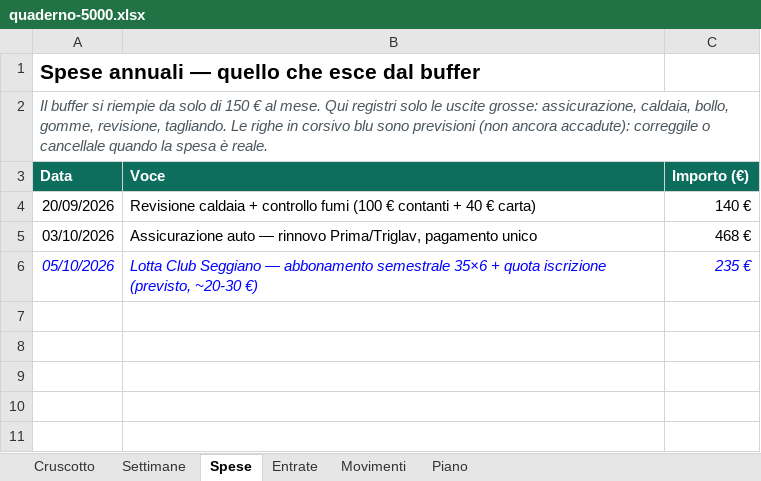
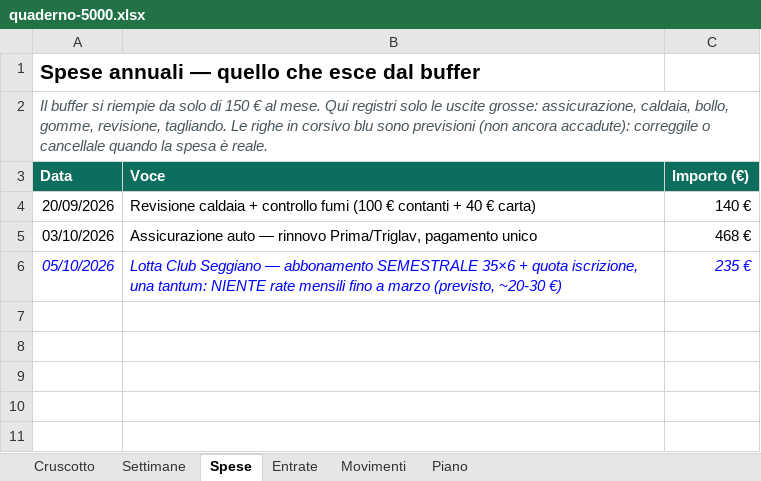
Before and after one commit to andreimuresian/claude, an Excel workbook: finanze/quaderno-5000.xlsx, sheet Spese, drawn as a sheet; only a part is shown; values as stored, in another font and other column widths than the file's, no borders; the diff names each change by its address in the sheet, - before the commit and + after, or states it on an @@ line.

```diff
--- a/finanze/quaderno-5000.xlsx (sheet Spese)
+++ b/finanze/quaderno-5000.xlsx (sheet Spese)
-B6 (Voce): …— abbonamento semestrale 35×6 + quota iscrizione (previsto, ~20-30…
+B6 (Voce): …— abbonamento SEMESTRALE 35×6 + quota iscrizione, una tantum: NIENTE rate mensili fino a marzo (previsto, ~20-30…
```
Also changed, not shown: sheet Piano, sheet Cruscotto, 1 other file.
